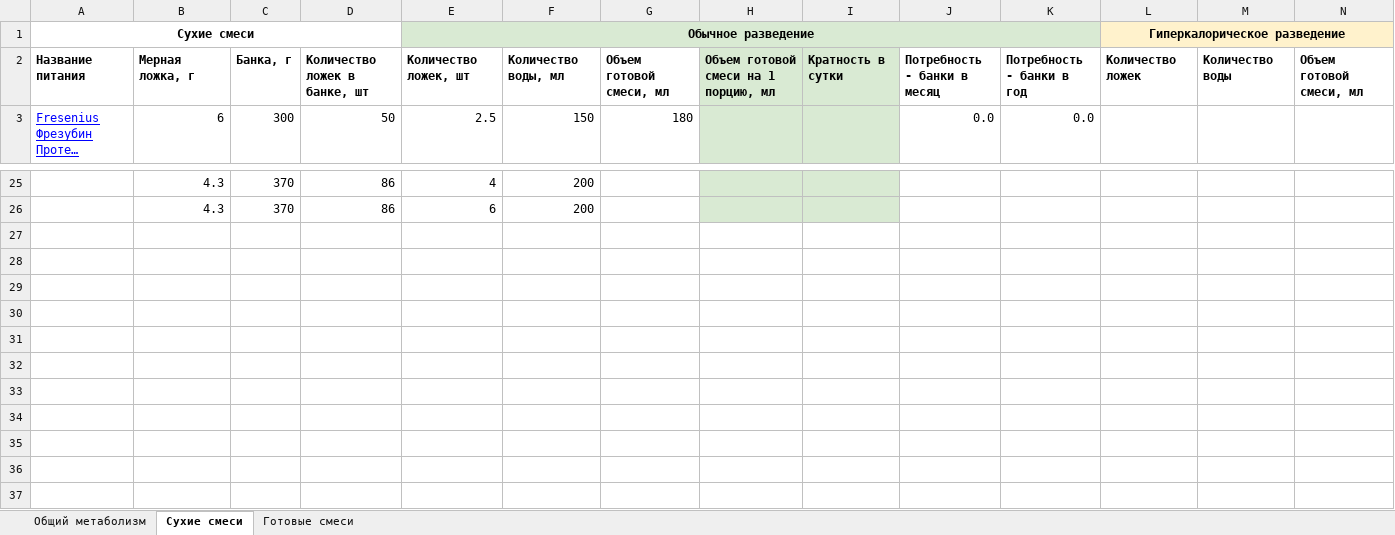
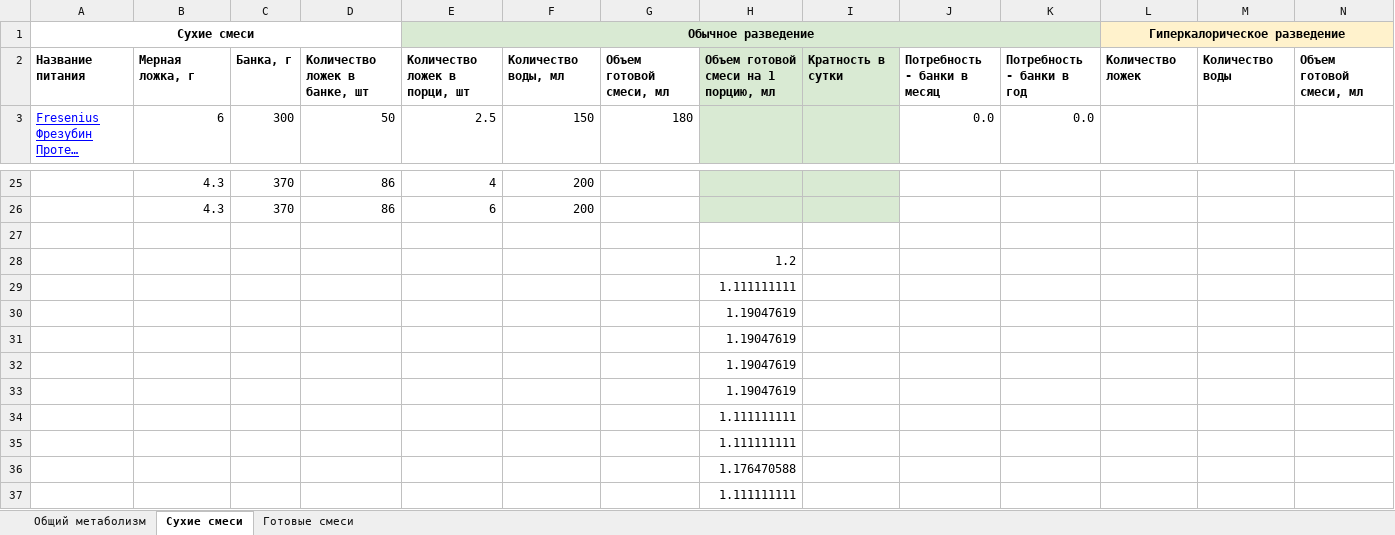
Before and after one commit to unsovich/CalculateMM, an Excel workbook: Расчет питания.xlsx, sheet Сухие смеси, drawn as a sheet; only a part is shown, gaps mark what is left out; long unchanged cells end in …; values as stored, in another font and other column widths than the file's, no borders; rows hold the shown columns only; the diff names each change by its address in the sheet, - before the commit and + after, or states it on an @@ line.

```diff
--- a/Расчет питания.xlsx (sheet Сухие смеси)
+++ b/Расчет питания.xlsx (sheet Сухие смеси)
-E2: Количество ложек, шт
+E2: Количество ложек в порци, шт
+row 27: (empty)
+row 28:  |  |  |  |  |  |  | 1.2
+row 29:  |  |  |  |  |  |  | 1.111111111
+row 30:  |  |  |  |  |  |  | 1.19047619
+row 31:  |  |  |  |  |  |  | 1.19047619
+row 32:  |  |  |  |  |  |  | 1.19047619
+row 33:  |  |  |  |  |  |  | 1.19047619
+row 34:  |  |  |  |  |  |  | 1.111111111
+row 35:  |  |  |  |  |  |  | 1.111111111
+row 36:  |  |  |  |  |  |  | 1.176470588
+row 37:  |  |  |  |  |  |  | 1.111111111
```
Also changed, not shown: 4 other files.
